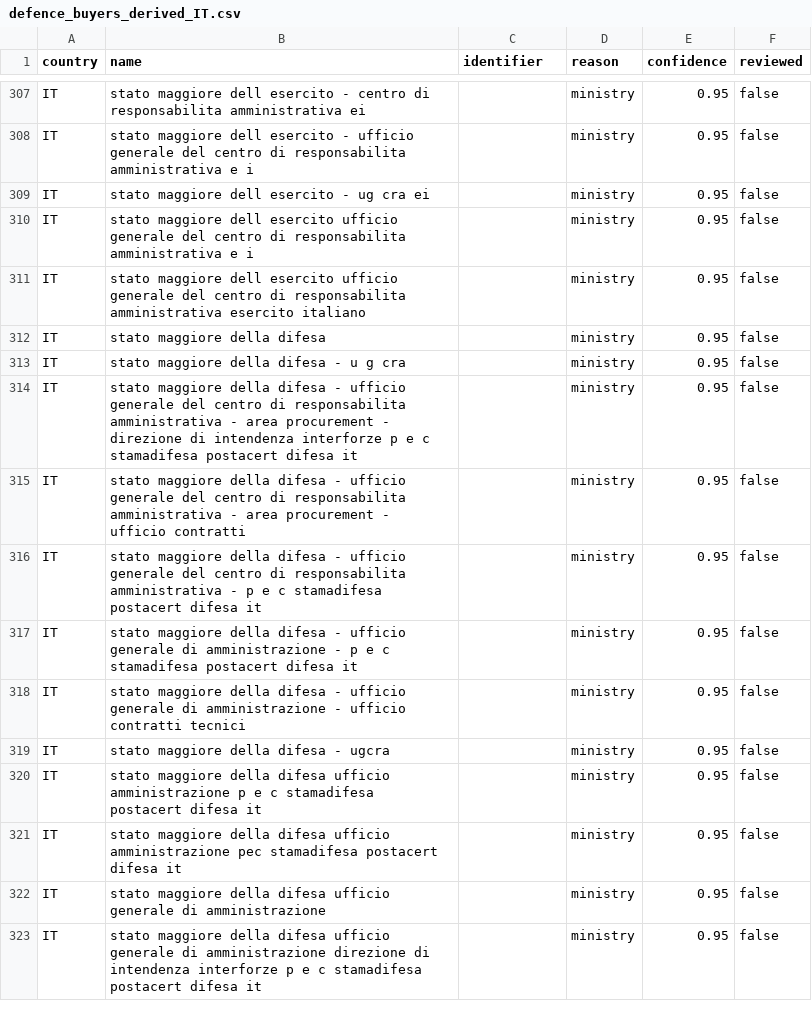
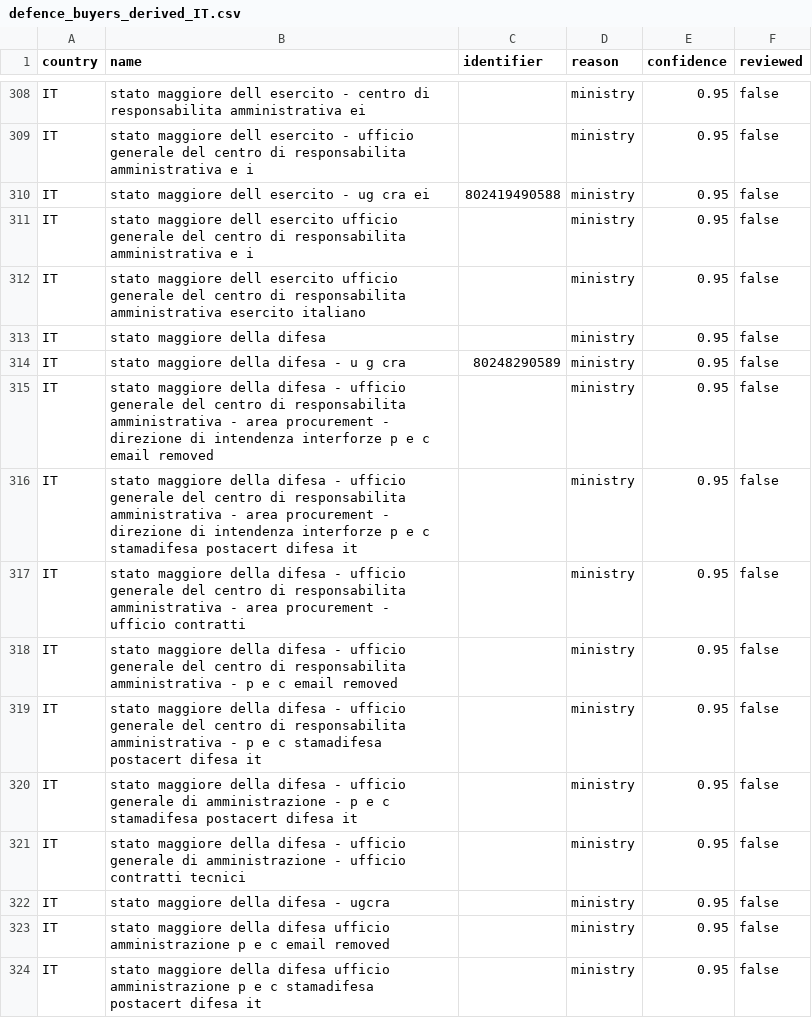
Before and after one commit to Dev-In-Crypt/DefenceGate, a CSV file: backend/seeds/defence_buyers_derived_IT.csv, drawn as a sheet; only a part is shown, gaps mark what is left out; the shorter side is filled out with more unchanged rows; addresses are those after the commit; the diff covers the shown part only; the diff names each change by its address in the sheet, - before the commit and + after, or states it on an @@ line.

Commit message:
WP-2: classification precision and buyer resolution (verification round 13 Oct 2026)
Buyer resolution
- db.resolve_organisation: an organisation never sits unflagged beside a flagged
  namesake (same country and normalised name, also through an alias): the flag is
  inherited with source `namesake`, confidence 0.90, reason "same name as organisation N".
- db.names_compatible: a stated registration number vouches for a name only when the
  name has the same words as the holder's or contains all of them (two or more); a shared
  ministry prefix is not evidence. Stops a ministry's number collapsing its services.
- db.merge_organisations: allow_identifier_conflict for the cleanup tool.
- ops/buyer_cleanup (new, idempotent, dry run by default): merges or flags unflagged
  namesakes of flagged defence buyers, withdraws derived flags an exclusion rule now
  rejects, reports shared-identifier holders and the notices filed under another name.

Classification
- classify: CPV groups 356/357/358 alone, from a body of class `other`, are dual-use
  (not core); military repair and training CPVs outside division 35 are military CPVs
  (50620000, 50630000, 50650000, 50660000, 50840000-50842000, 80630000-80650000).
- buyer_vocab: new demoting classes `infrastructure` and `international`; French
  elided municipal names; DGA no longer matches the Council of Europe or France Travail;
  the armed forces' own university and the Spanish army contracting boards are defence;
  security vocabulary gaps (police, prisons, customs, border guard, home affairs);
  Bundeswehr service centres, Polish air bases and regional infrastructure boards,
  Spanish intendances and army logistic commands reach the loading floor.
- effective_buyer_class: a listed buyer whose name says nothing is a defence body
  (used by pipeline._finalise and reprocess --reclassify-serving).
- seeds: derived files regenerated against the current organisation names (identifiers
  included, one row per name); 107 Polish and Spanish names appended to defence_buyers.csv.

Closes correctness:D8, coverage:C1, classification:D2, D4, D5, D6, D7, D8, D9, D11;
partly classification:D12, D13, coverage:C2. Not touched (owner): classification:D1, D3, D10.

```diff
--- a/backend/seeds/defence_buyers_derived_IT.csv
+++ b/backend/seeds/defence_buyers_derived_IT.csv
-C310 (identifier): (empty)
+C310 (identifier): 802419490588
-C314 (identifier): (empty)
+C314 (identifier): 80248290589
+row 315: IT | stato maggiore della difesa - ufficio generale del centro di responsabilita amministrativa - area procurement - direzione di intendenza interforze p e c email removed |  | ministry | 0.95 | false
+row 318: IT | stato maggiore della difesa - ufficio generale del centro di responsabilita amministrativa - p e c email removed |  | ministry | 0.95 | false
+row 323: IT | stato maggiore della difesa ufficio amministrazione p e c email removed |  | ministry | 0.95 | false
```
Also changed, not shown: 6 added rows and 54 edited cells elsewhere in this file, backend/seeds/defence_buyers_derived_BE.csv, backend/seeds/defence_buyers_derived_CH.csv, 38 other files.
